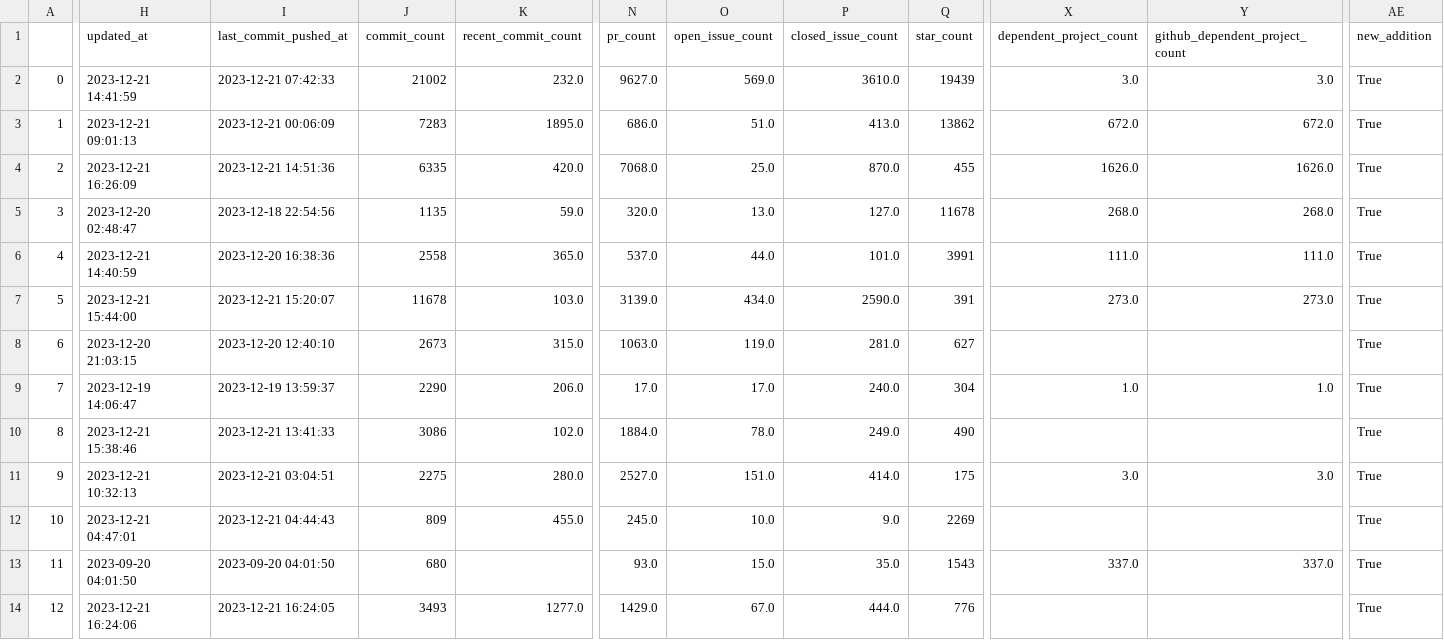
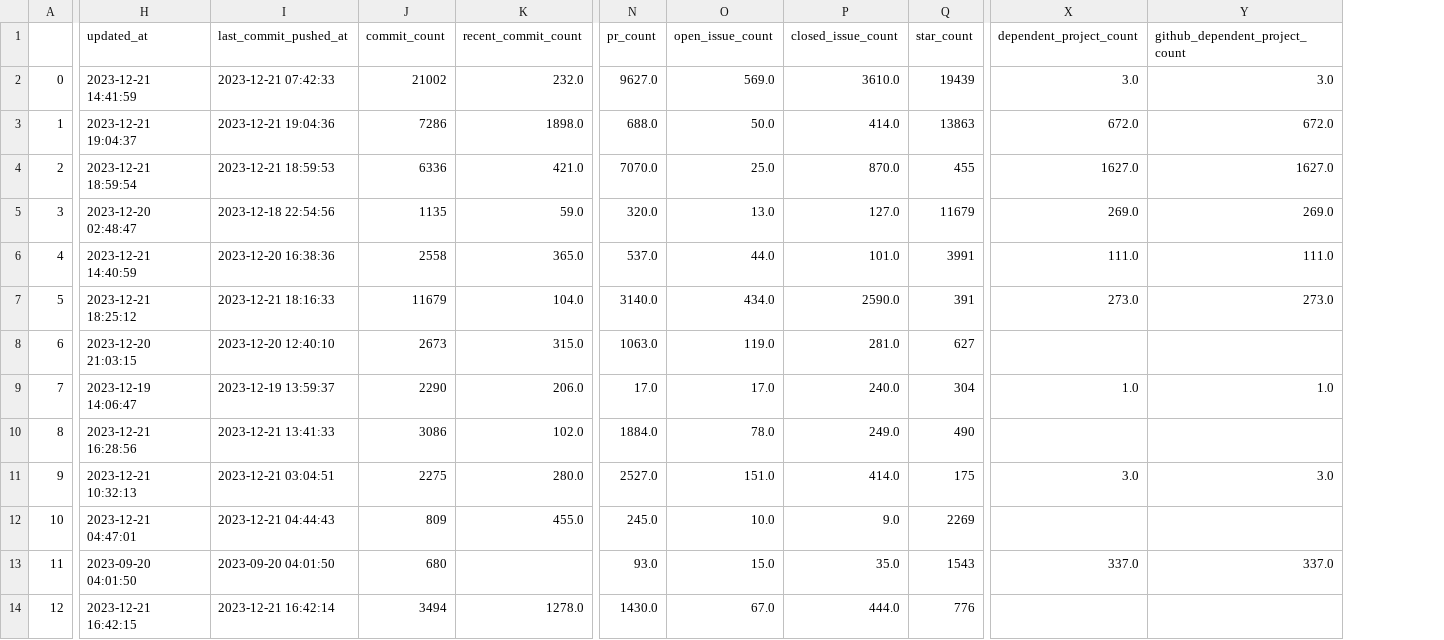
Before and after one commit to matan-h/written-in-textual, a CSV file: history/2023-12-21_projects.csv, drawn as a sheet; only a part is shown, gaps mark what is left out; the diff covers the shown part only; the diff names each change by its address in the sheet, - before the commit and + after, or states it on an @@ line.

```diff
--- a/history/2023-12-21_projects.csv
+++ b/history/2023-12-21_projects.csv
-column AE (new_addition), rows 2-14: all True
-H3 (updated_at): 2023-12-21 09:01:13
+H3 (updated_at): 2023-12-21 19:04:37
-I3 (last_commit_pushed_at): 2023-12-21 00:06:09
+I3 (last_commit_pushed_at): 2023-12-21 19:04:36
-J3 (commit_count): 7283
+J3 (commit_count): 7286
-K3 (recent_commit_count): 1895.0
+K3 (recent_commit_count): 1898.0
-N3 (pr_count): 686.0
+N3 (pr_count): 688.0
-O3 (open_issue_count): 51.0
+O3 (open_issue_count): 50.0
-P3 (closed_issue_count): 413.0
+P3 (closed_issue_count): 414.0
-Q3 (star_count): 13862
+Q3 (star_count): 13863
-H4 (updated_at): 2023-12-21 16:26:09
+H4 (updated_at): 2023-12-21 18:59:54
-I4 (last_commit_pushed_at): 2023-12-21 14:51:36
+I4 (last_commit_pushed_at): 2023-12-21 18:59:53
-J4 (commit_count): 6335
+J4 (commit_count): 6336
-K4 (recent_commit_count): 420.0
+K4 (recent_commit_count): 421.0
-N4 (pr_count): 7068.0
+N4 (pr_count): 7070.0
-X4 (dependent_project_count): 1626.0
+X4 (dependent_project_count): 1627.0
-Y4 (github_dependent_project_count): 1626.0
+Y4 (github_dependent_project_count): 1627.0
-Q5 (star_count): 11678
+Q5 (star_count): 11679
-X5 (dependent_project_count): 268.0
+X5 (dependent_project_count): 269.0
-Y5 (github_dependent_project_count): 268.0
+Y5 (github_dependent_project_count): 269.0
-H7 (updated_at): 2023-12-21 15:44:00
+H7 (updated_at): 2023-12-21 18:25:12
-I7 (last_commit_pushed_at): 2023-12-21 15:20:07
+I7 (last_commit_pushed_at): 2023-12-21 18:16:33
-J7 (commit_count): 11678
+J7 (commit_count): 11679
-K7 (recent_commit_count): 103.0
+K7 (recent_commit_count): 104.0
-N7 (pr_count): 3139.0
+N7 (pr_count): 3140.0
-H10 (updated_at): 2023-12-21 15:38:46
+H10 (updated_at): 2023-12-21 16:28:56
-H14 (updated_at): 2023-12-21 16:24:06
+H14 (updated_at): 2023-12-21 16:42:15
-I14 (last_commit_pushed_at): 2023-12-21 16:24:05
+I14 (last_commit_pushed_at): 2023-12-21 16:42:14
-J14 (commit_count): 3493
+J14 (commit_count): 3494
-K14 (recent_commit_count): 1277.0
+K14 (recent_commit_count): 1278.0
-N14 (pr_count): 1429.0
+N14 (pr_count): 1430.0
```
Also changed, not shown: 15 edited cells elsewhere in this file, 3 other files.
